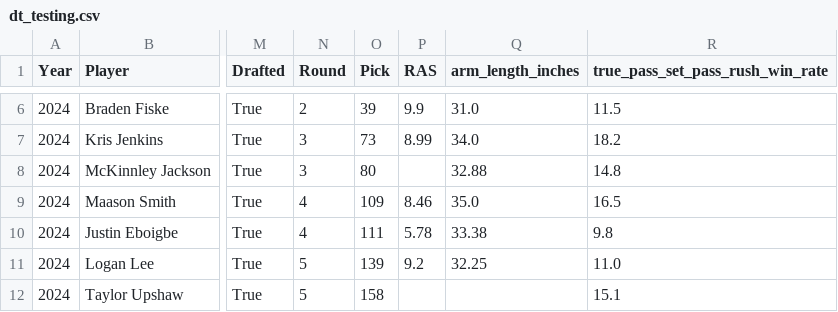
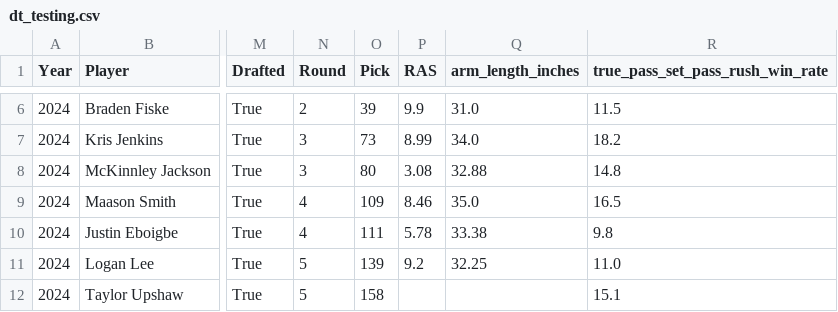
Before and after one commit to greynathan/2026_NFL_Draft, a CSV file: data/processed/dt_testing.csv, drawn as a sheet; only a part is shown, gaps mark what is left out; the diff names each change by its address in the sheet, - before the commit and + after, or states it on an @@ line.

```diff
--- a/data/processed/dt_testing.csv
+++ b/data/processed/dt_testing.csv
-P8 (RAS): (empty)
+P8 (RAS): 3.08
```
Also changed, not shown: LB/lb_drafted_2026.csv, data/processed/dt_training.csv, 13 other files.
